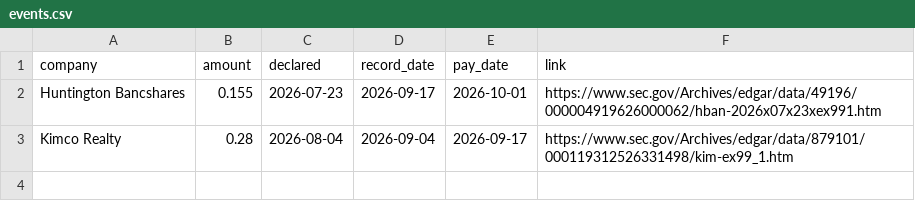
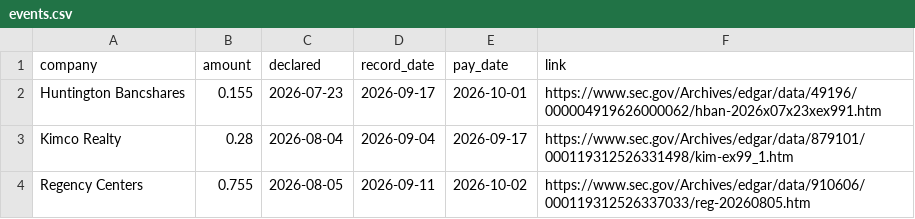
Before and after one commit to Kanss1176/corporate-actions-desk, a CSV file: events.csv, drawn as a sheet; the diff names each change by its address in the sheet, - before the commit and + after, or states it on an @@ line.

Commit message:
add Regency event

```diff
--- a/events.csv
+++ b/events.csv
+row 4: Regency Centers | 0.755 | 2026-08-05 | 2026-09-11 | 2026-10-02 | https://www.sec.gov/Archives/edgar/data/910606/000119312526337033/reg-20260805.htm
```
